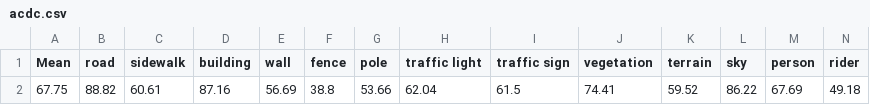
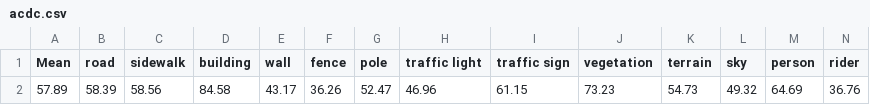
Before and after one commit to ywher/segmentation_tools, a CSV file: acdc.csv, drawn as a sheet; only a part is shown; removed rows and columns are numbered as before the commit, all else as after; rows hold the shown columns only; the diff names each change by its address in the sheet, - before the commit and + after, or states it on an @@ line.

```diff
--- a/acdc.csv
+++ b/acdc.csv
-row 2: 67.75 | 88.82 | 60.61 | 87.16 | 56.69 | 38.8 | 53.66 | 62.04 | 61.5 | 74.41 | 59.52 | 86.22 | 67.69 | 49.18
+row 2: 57.89 | 58.39 | 58.56 | 84.58 | 43.17 | 36.26 | 52.47 | 46.96 | 61.15 | 73.23 | 54.73 | 49.32 | 64.69 | 36.76
```
Also changed, not shown: 9 other files.
